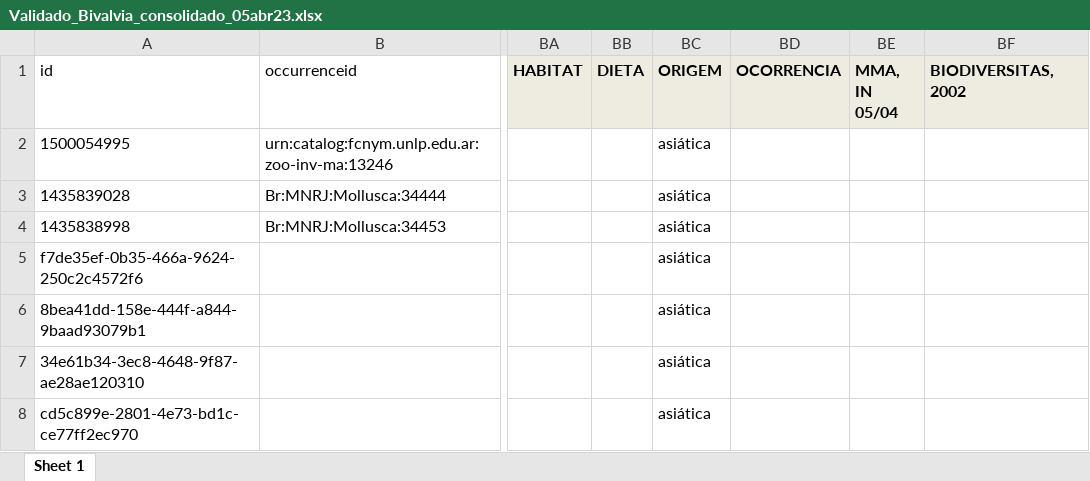
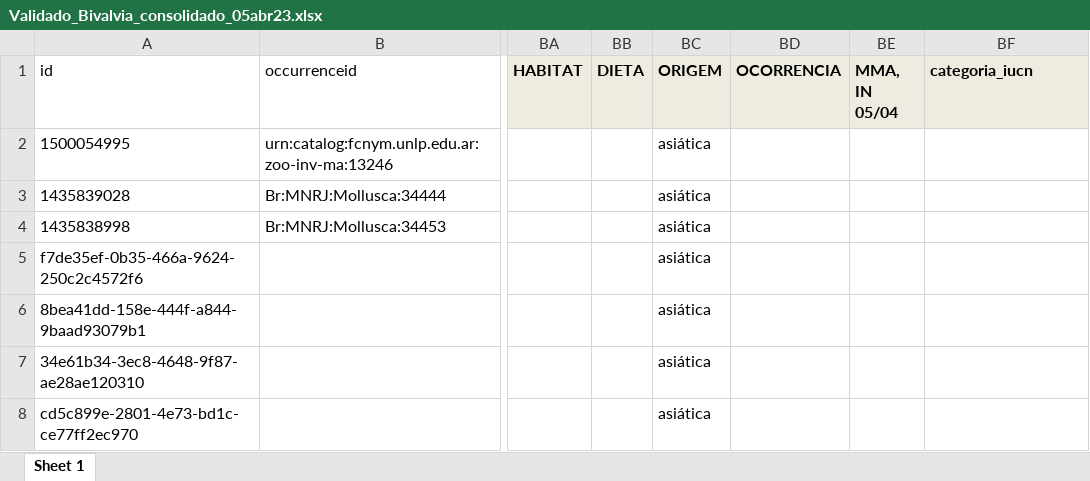
Before and after one commit to LeonardoDonatoNunes/bluePrintAraguaia, an Excel workbook: invertebrados/ocorrencias/Validado_Bivalvia_consolidado_05abr23.xlsx, sheet Sheet 1, drawn as a sheet; only a part is shown, gaps mark what is left out; values as stored, in another font and other column widths than the file's, no borders; the diff names each change by its address in the sheet, - before the commit and + after, or states it on an @@ line.

```diff
--- a/invertebrados/ocorrencias/Validado_Bivalvia_consolidado_05abr23.xlsx (sheet Sheet 1)
+++ b/invertebrados/ocorrencias/Validado_Bivalvia_consolidado_05abr23.xlsx (sheet Sheet 1)
-BF1: BIODIVERSITAS,2002
+BF1: categoria_iucn
```
Also changed, not shown: invertebrados/ocorrencias/Validado_Decapoda_consolidado_05abr23.xlsx, 40 other files.
